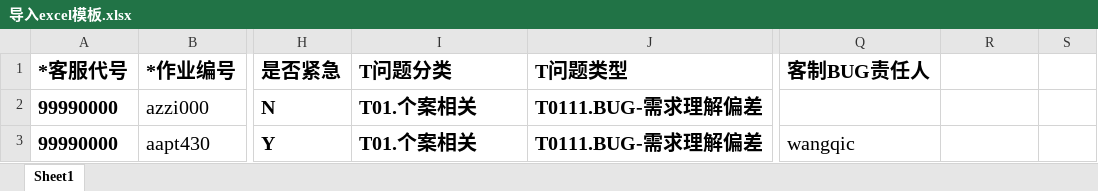
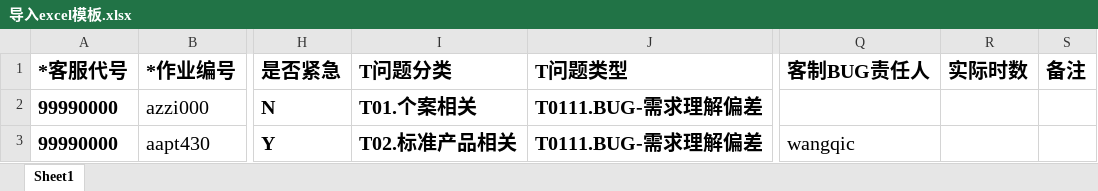
Before and after one commit to wxy000/workRecord-server, an Excel workbook: data/导入excel模板.xlsx, sheet Sheet1, drawn as a sheet; only a part is shown, gaps mark what is left out; values as stored, in another font and other column widths than the file's, no borders; the diff names each change by its address in the sheet, - before the commit and + after, or states it on an @@ line.

```diff
--- a/data/导入excel模板.xlsx (sheet Sheet1)
+++ b/data/导入excel模板.xlsx (sheet Sheet1)
-R1: (empty)
+R1: 实际时数
-S1: (empty)
+S1: 备注
-I3 (T问题分类): T01.个案相关
+I3 (T问题分类): T02.标准产品相关
```
Also changed, not shown: 3 other files.
